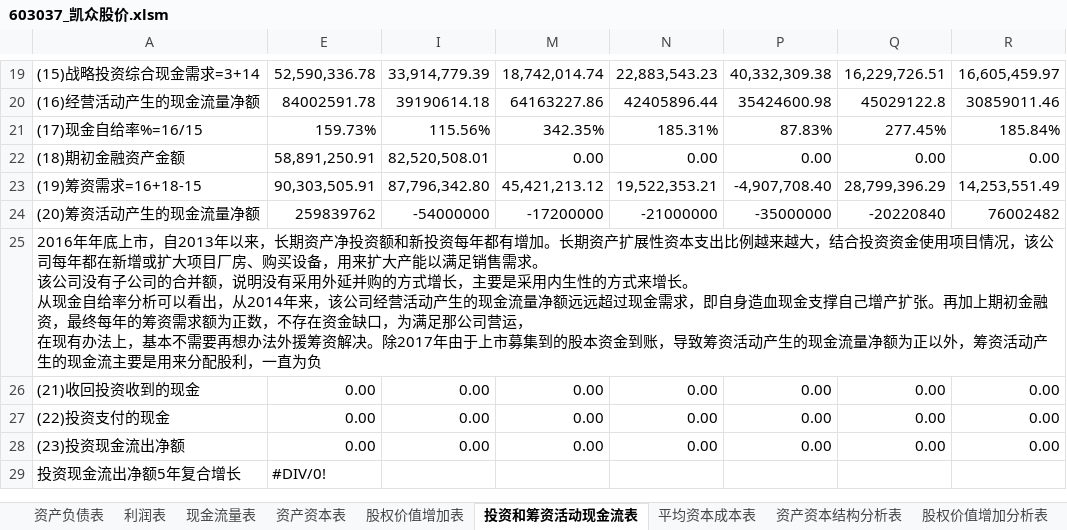
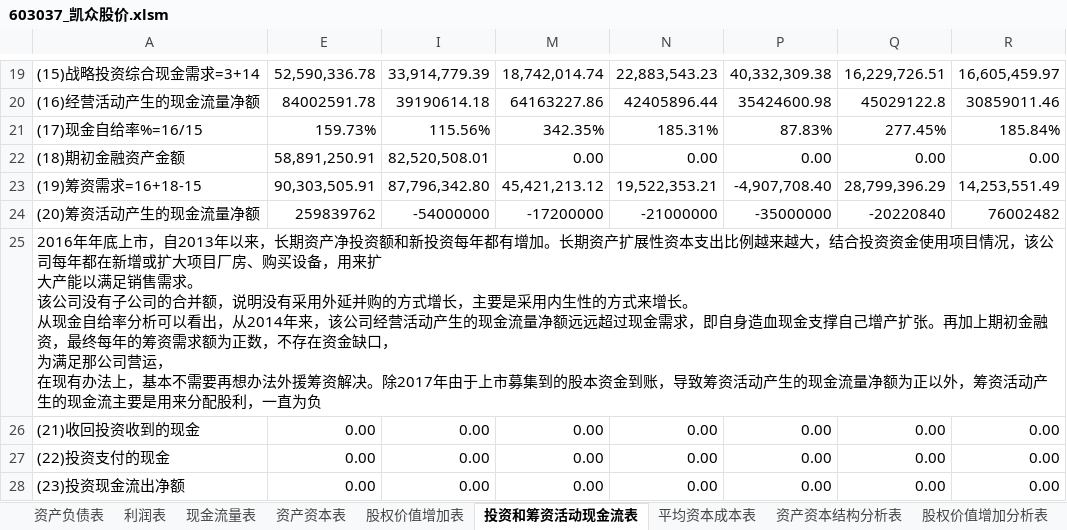
Before and after one commit to SkyFlyingFree/FinancialAnalysis, an Excel workbook: 上市公司/603037_凯众股价.xlsm, sheet 投资和筹资活动现金流表, drawn as a sheet; only a part is shown, gaps mark what is left out; the shorter side is filled out with more unchanged rows; values as stored, in another font and other column widths than the file's, no cell formats; charts and pictures not drawn; ↵ is a line break in a cell; the diff names each change by its address in the sheet, - before the commit and + after, or states it on an @@ line.

```diff
--- a/上市公司/603037_凯众股价.xlsm (sheet 投资和筹资活动现金流表)
+++ b/上市公司/603037_凯众股价.xlsm (sheet 投资和筹资活动现金流表)
-A25: …，用来扩大产能以满足销售需求。 ↵ 该公司没有子公司的合并额，说明没有采用外延并购的方式增长，主要是采用内生性的方式来增长。 ↵ 从现金自给率分析可以看出，从2014年来，该公司经营活动产生的现金流量净额远远超过现金需求，即自身造血现金支撑自己增产扩张。再加上期初金融资，最终每年的筹资需求额为正数，不存在资金缺口，为满足那…
+A25: …，用来扩 ↵ 大产能以满足销售需求。 ↵ 该公司没有子公司的合并额，说明没有采用外延并购的方式增长，主要是采用内生性的方式来增长。 ↵ 从现金自给率分析可以看出，从2014年来，该公司经营活动产生的现金流量净额远远超过现金需求，即自身造血现金支撑自己增产扩张。再加上期初金融资，最终每年的筹资需求额为正数，不存在资金缺口， ↵ 为满足那…
```
Also changed, not shown: sheet 平均资本成本表, sheet 股权价值增加分析表, sheet 资产资本结构分析表, cell formats, hidden cells, charts or pictures.
